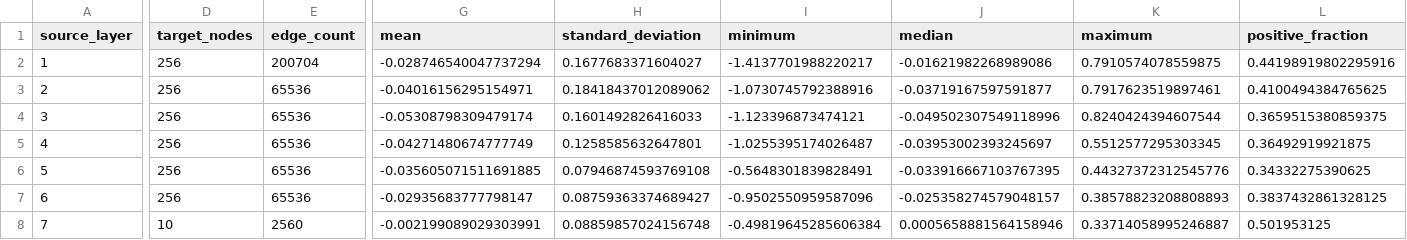
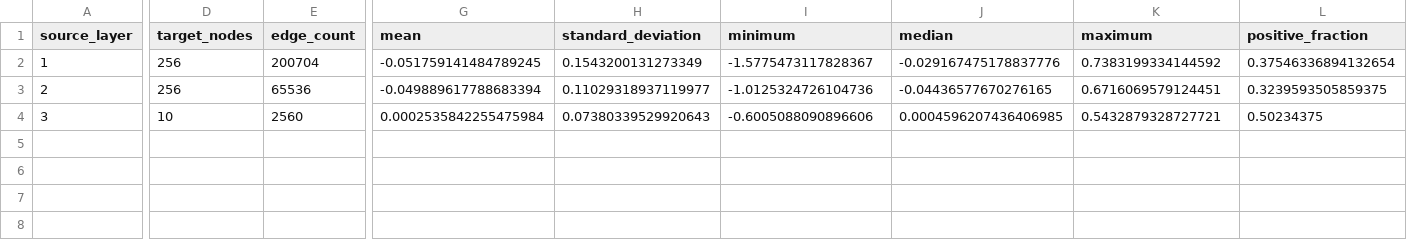
Before and after one commit to paramecium0630/Energetics, a CSV file: analysis/weight_statistics_by_layer.csv, drawn as a sheet; only a part is shown, gaps mark what is left out; rows hold the shown columns only; the diff names each change by its address in the sheet, - before the commit and + after, or states it on an @@ line.

```diff
--- a/analysis/weight_statistics_by_layer.csv
+++ b/analysis/weight_statistics_by_layer.csv
-G2 (mean): -0.028746540047737294
+G2 (mean): -0.051759141484789245
-H2 (standard_deviation): 0.1677683371604027
+H2 (standard_deviation): 0.1543200131273349
-I2 (minimum): -1.4137701988220217
+I2 (minimum): -1.5775473117828367
-J2 (median): -0.01621982268989086
+J2 (median): -0.029167475178837776
-K2 (maximum): 0.7910574078559875
+K2 (maximum): 0.7383199334144592
-L2 (positive_fraction): 0.44198919802295916
+L2 (positive_fraction): 0.37546336894132654
-G3 (mean): -0.04016156295154971
+G3 (mean): -0.049889617788683394
-H3 (standard_deviation): 0.18418437012089062
+H3 (standard_deviation): 0.11029318937119977
-I3 (minimum): -1.0730745792388916
+I3 (minimum): -1.0125324726104736
-J3 (median): -0.03719167597591877
+J3 (median): -0.04436577670276165
-K3 (maximum): 0.7917623519897461
+K3 (maximum): 0.6716069579124451
-L3 (positive_fraction): 0.4100494384765625
+L3 (positive_fraction): 0.3239593505859375
-D4 (target_nodes): 256
+D4 (target_nodes): 10
-E4 (edge_count): 65536
+E4 (edge_count): 2560
-G4 (mean): -0.05308798309479174
+G4 (mean): 0.0002535842255475984
-H4 (standard_deviation): 0.1601492826416033
+H4 (standard_deviation): 0.07380339529920643
-I4 (minimum): -1.123396873474121
+I4 (minimum): -0.6005088090896606
-J4 (median): -0.049502307549118996
+J4 (median): 0.0004596207436406985
-K4 (maximum): 0.8240424394607544
+K4 (maximum): 0.5432879328727721
-L4 (positive_fraction): 0.3659515380859375
+L4 (positive_fraction): 0.50234375
-row 5: 4 | 256 | 65536 | -0.04271480674777749 | 0.1258585632647801 | -1.0255395174026487 | -0.03953002393245697 | 0.5512577295303345 | 0.36492919921875
-row 6: 5 | 256 | 65536 | -0.035605071511691885 | 0.07946874593769108 | -0.5648301839828491 | -0.033916667103767395 | 0.44327372312545776 | 0.34332275390625
-row 7: 6 | 256 | 65536 | -0.02935683777798147 | 0.08759363374689427 | -0.9502550959587096 | -0.025358274579048157 | 0.38578823208808893 | 0.3837432861328125
-row 8: 7 | 10 | 2560 | -0.002199089029303991 | 0.08859857024156748 | -0.49819645285606384 | 0.0005658881564158946 | 0.33714058995246887 | 0.501953125
```
Also changed, not shown: analysis/bias_statistics_by_layer.csv, 17 other files.
